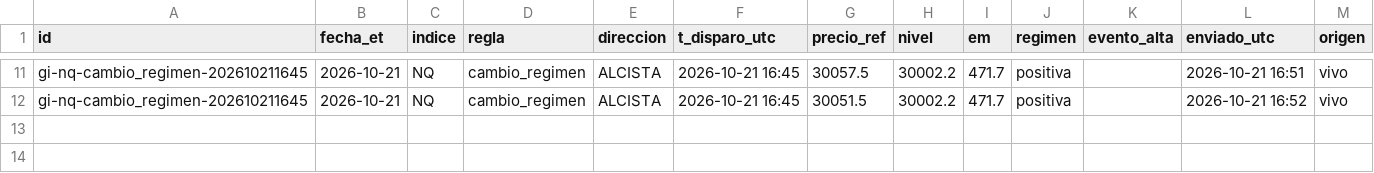
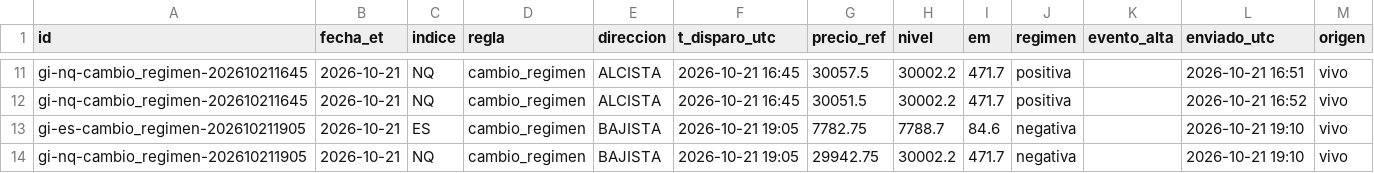
Before and after one commit to komonartisans-ops/nexora-terminal, a CSV file: data/gamma_intradia_senales.csv, drawn as a sheet; only a part is shown, gaps mark what is left out; the diff names each change by its address in the sheet, - before the commit and + after, or states it on an @@ line.

Commit message:
gamma intradia 2026-10-21 19:10 UTC [skip ci]

```diff
--- a/data/gamma_intradia_senales.csv
+++ b/data/gamma_intradia_senales.csv
+row 13: gi-es-cambio_regimen-202610211905 | 2026-10-21 | ES | cambio_regimen | BAJISTA | 2026-10-21 19:05 | 7782.75 | 7788.7 | 84.6 | negativa |  | 2026-10-21 19:10 | vivo
+row 14: gi-nq-cambio_regimen-202610211905 | 2026-10-21 | NQ | cambio_regimen | BAJISTA | 2026-10-21 19:05 | 29942.75 | 30002.2 | 471.7 | negativa |  | 2026-10-21 19:10 | vivo
```
Also changed, not shown: 1 other file.
